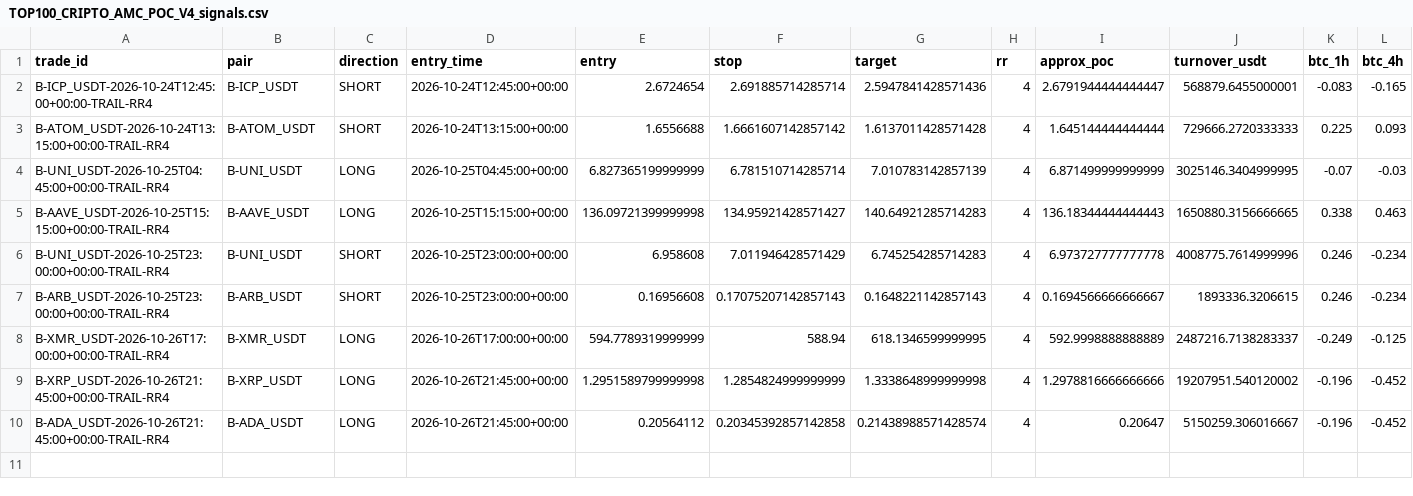
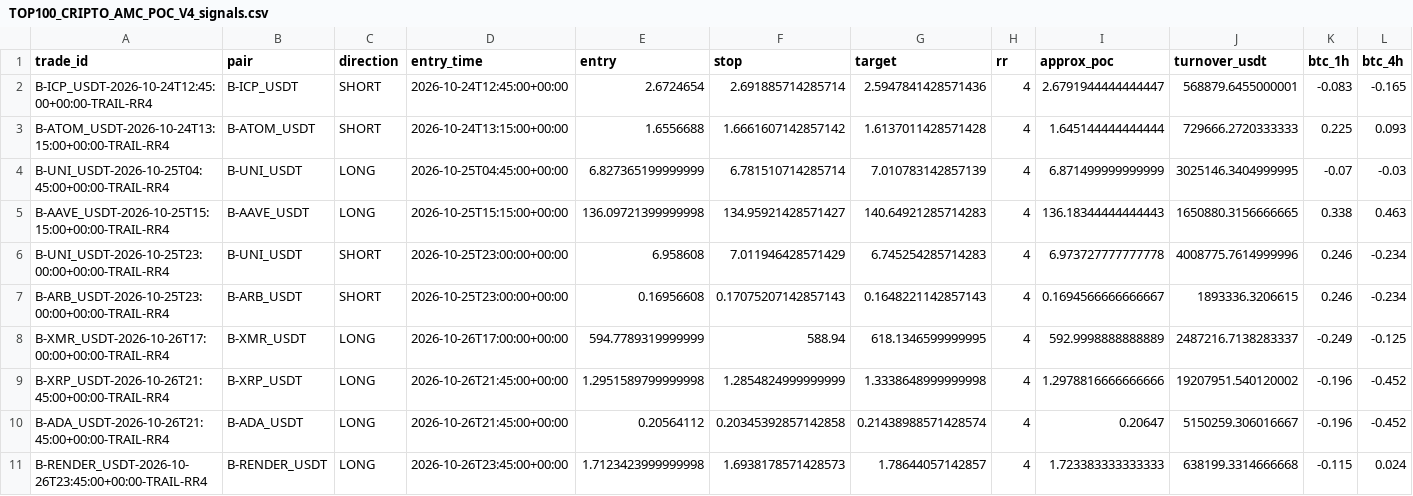
Before and after one commit to jharajesh1210/Guruji, a CSV file: TOP100_CRIPTO_AMC_POC_V4_signals.csv, drawn as a sheet; only a part is shown; rows hold the shown columns only; the diff names each change by its address in the sheet, - before the commit and + after, or states it on an @@ line.

```diff
--- a/TOP100_CRIPTO_AMC_POC_V4_signals.csv
+++ b/TOP100_CRIPTO_AMC_POC_V4_signals.csv
+row 11: B-RENDER_USDT-2026-10-26T23:45:00+00:00-TRAIL-RR4 | B-RENDER_USDT | LONG | 2026-10-26T23:45:00+00:00 | 1.7123423999999998 | 1.6938178571428573 | 1.78644057142857 | 4 | 1.723383333333333 | 638199.3314666668 | -0.115 | 0.024
```
Also changed, not shown: TOP100_CRIPTO_AMC_POC_V4_universe.csv, 1 other file.
